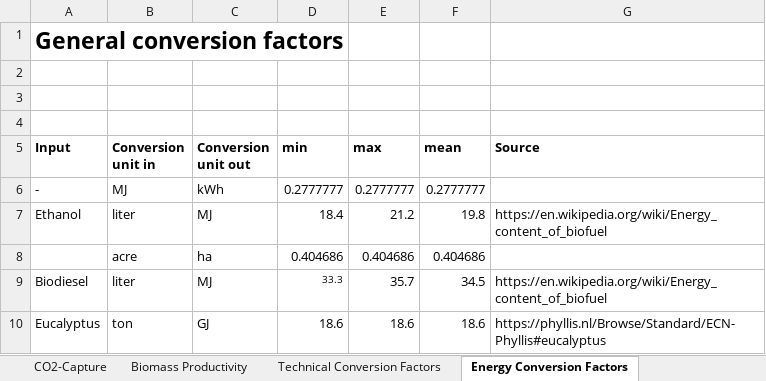
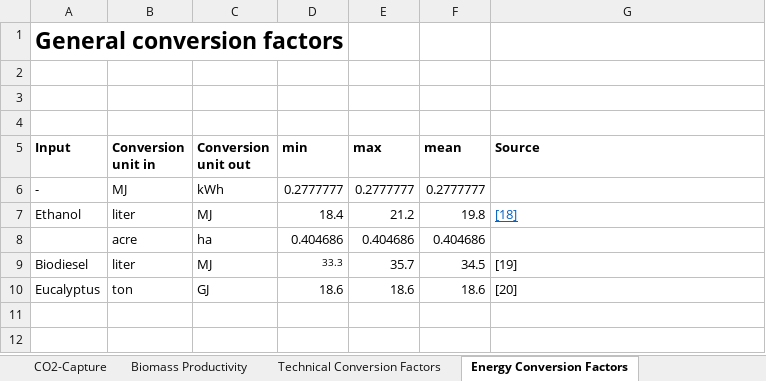
Before and after one commit to inwe-boku/Perspective_Trade, an Excel workbook: table/table1_calculation_data.xlsx, sheet Energy Conversion Factors, drawn as a sheet; values as stored, in another font and other column widths than the file's, no borders; the diff names each change by its address in the sheet, - before the commit and + after, or states it on an @@ line.

```diff
--- a/table/table1_calculation_data.xlsx (sheet Energy Conversion Factors)
+++ b/table/table1_calculation_data.xlsx (sheet Energy Conversion Factors)
-G7 (Source): https://en.wikipedia.org/wiki/Energy_content_of_biofuel
+G7 (Source): [18]
@@ G7 underline: off → on, text colour: black → #0563C1 @@
-G9 (Source): https://en.wikipedia.org/wiki/Energy_content_of_biofuel
+G9 (Source): [19]
-G10 (Source): https://phyllis.nl/Browse/Standard/ECN-Phyllis#eucalyptus
+G10 (Source): [20]
```
Also changed, not shown: sheet Technical Conversion Factors, sheet Solar, Wind Productivity, sheet CO2-Capture, sheet Biomass Productivity, other sheet tabs, formulas that keep their value, 2 other files.
